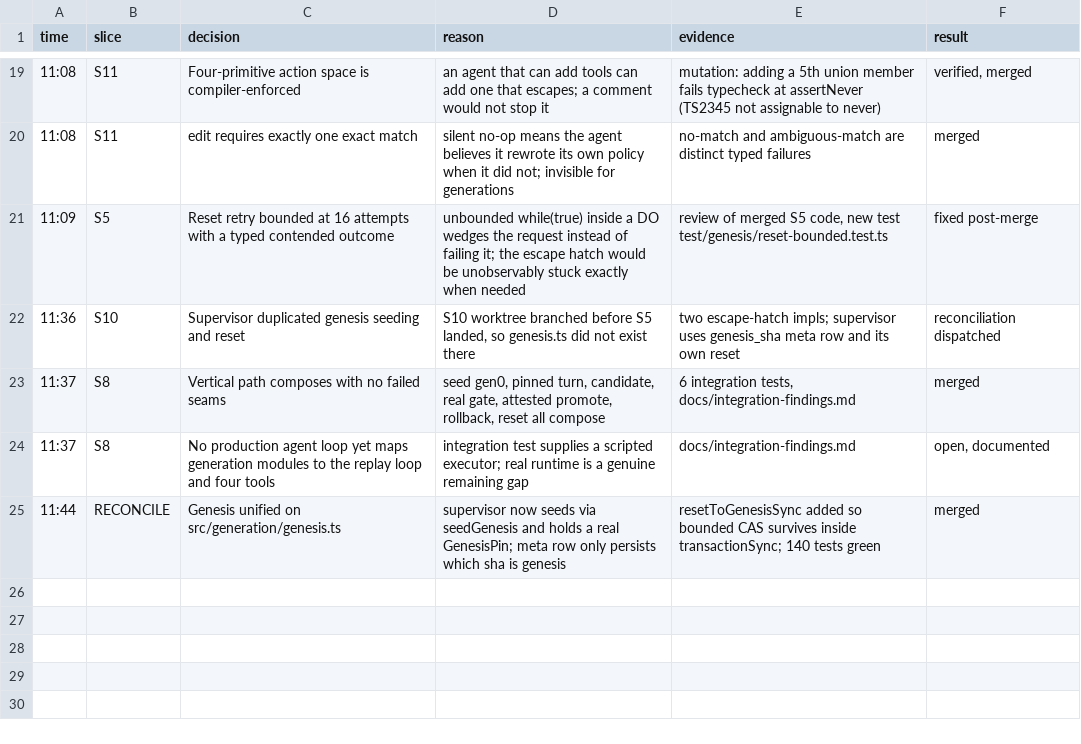
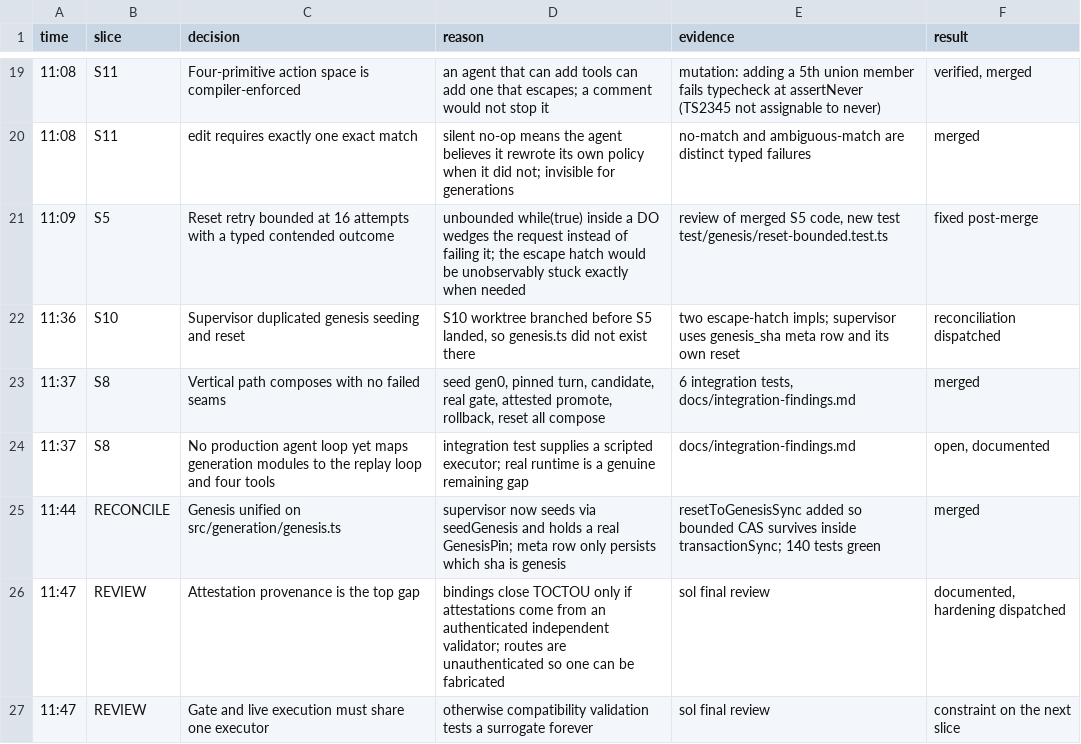
Before and after one commit to sakompella/cf-stumble, a TSV file: decisions.tsv, drawn as a sheet; only a part is shown, gaps mark what is left out.

Commit message:
docs: record architectural review findings
The load-bearing one: attestation bindings close TOCTOU, but only mean
something if attestations can be issued exclusively by an authenticated
validator. Routes are currently unauthenticated, so a caller can mint a
well-formed attestation — the tests prove the shape of the check, not the
guarantee.

Also records that 'no seam failed' is overstated (the vertical test skips
commit bytes -> loader -> real executor), the four conditions under which
canaries actually close the ratchet hole, and that rollback needs operator
auth plus quarantine so a known-bad generation cannot silently return.

```diff
--- a/decisions.tsv
+++ b/decisions.tsv
@@ -25 +25,3 @@ time	slice	decision	reason	evidence	result
 11:44	RECONCILE	Genesis unified on src/generation/genesis.ts	supervisor now seeds via seedGenesis and holds a real GenesisPin; meta row only persists which sha is genesis	resetToGenesisSync added so bounded CAS survives inside transactionSync; 140 tests green	merged
+11:47	REVIEW	Attestation provenance is the top gap	bindings close TOCTOU only if attestations come from an authenticated independent validator; routes are unauthenticated so one can be fabricated	sol final review	documented, hardening dispatched
+11:47	REVIEW	Gate and live execution must share one executor	otherwise compatibility validation tests a surrogate forever	sol final review	constraint on the next slice
```
Also changed, not shown: 2 other files.
